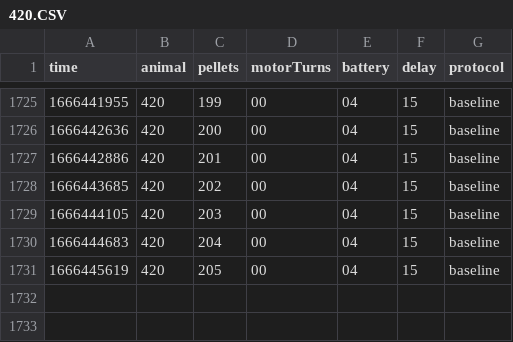
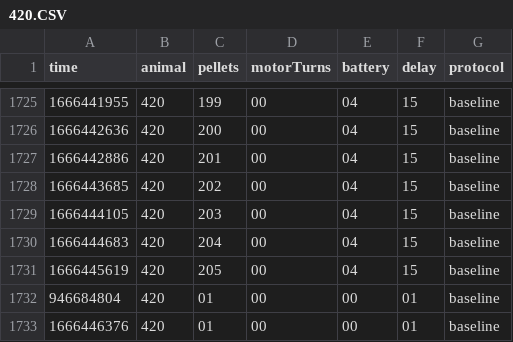
Before and after one commit to nicolasluarte/nbolab_FED, a CSV file: raw_data/420/420.CSV, drawn as a sheet; only a part is shown, gaps mark what is left out; the diff names each change by its address in the sheet, - before the commit and + after, or states it on an @@ line.

Commit message:
10/25/2022, 12:04:50 420

```diff
--- a/raw_data/420/420.CSV
+++ b/raw_data/420/420.CSV
+row 1732: 946684804 | 420 | 01 | 00 | 00 | 01 | baseline
+row 1733: 1666446376 | 420 | 01 | 00 | 00 | 01 | baseline
```
